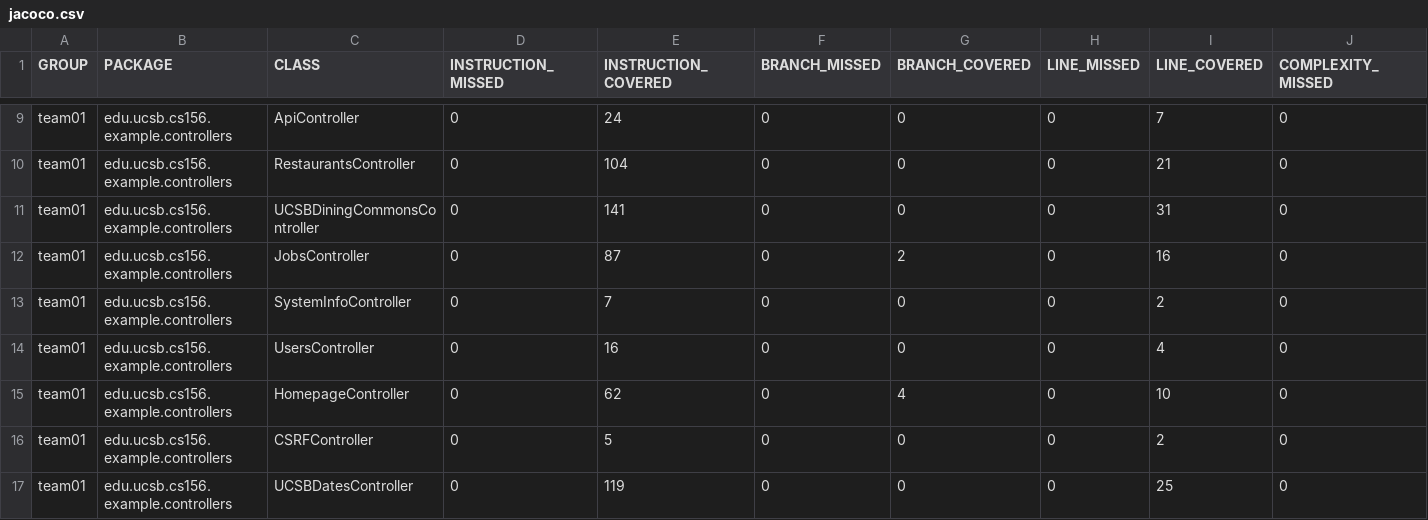
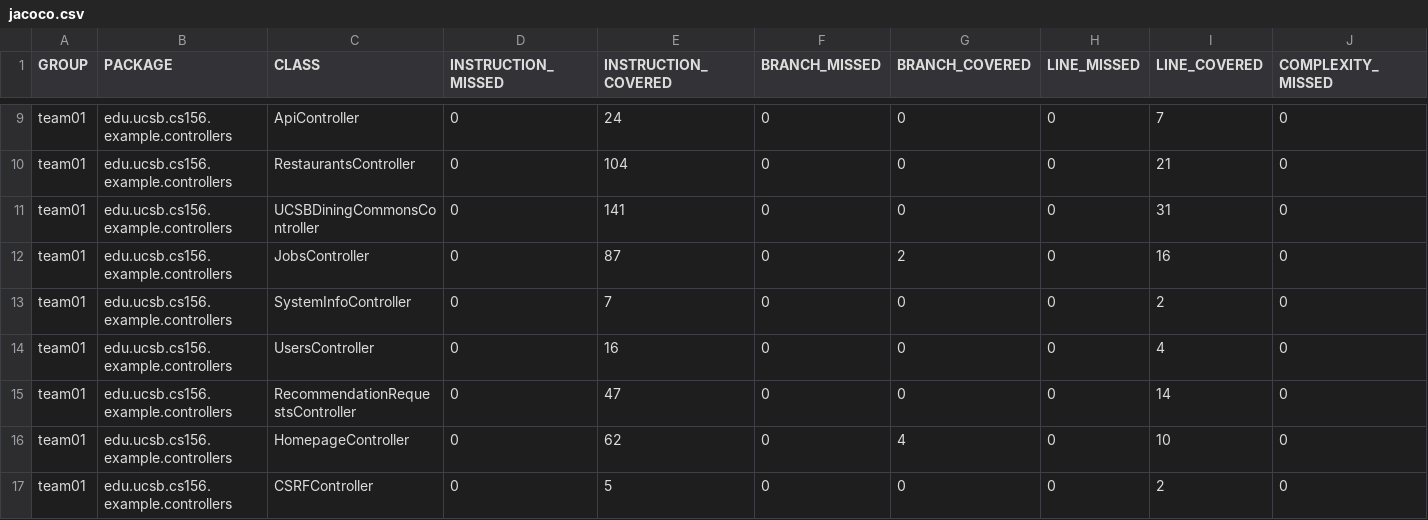
Before and after one commit to ucsb-cs156-s25/team01-s25-10, a CSV file: jacoco/jacoco.csv, drawn as a sheet; only a part is shown, gaps mark what is left out; the shorter side is filled out with more unchanged rows; rows hold the shown columns only; the diff names each change by its address in the sheet, - before the commit and + after, or states it on an @@ line.

Commit message:
Deploying to gh-pages from @ ucsb-cs156-s25/team01-s25-10@02eb9a982bd725cc44c1a20de66dea7b4f1e22a9 🚀

```diff
--- a/jacoco/jacoco.csv
+++ b/jacoco/jacoco.csv
+row 15: team01 | edu.ucsb.cs156.example.controllers | RecommendationRequestsController | 0 | 47 | 0 | 0 | 0 | 14 | 0
```
Also changed, not shown: 7 other files.
